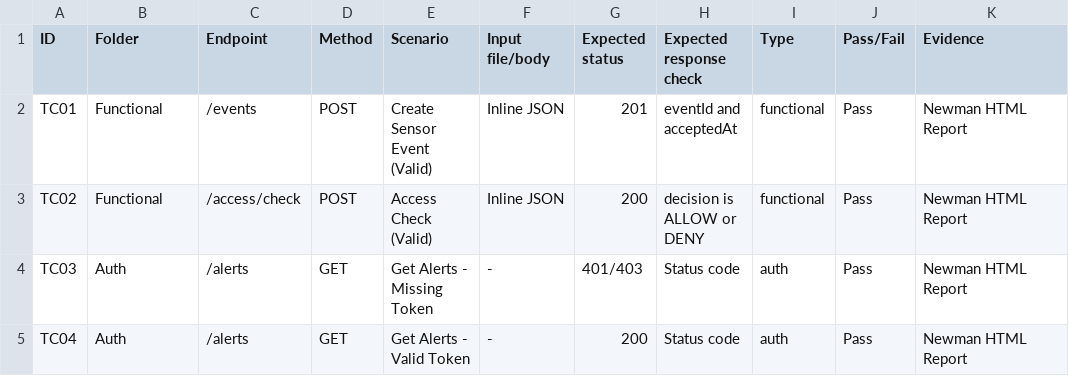
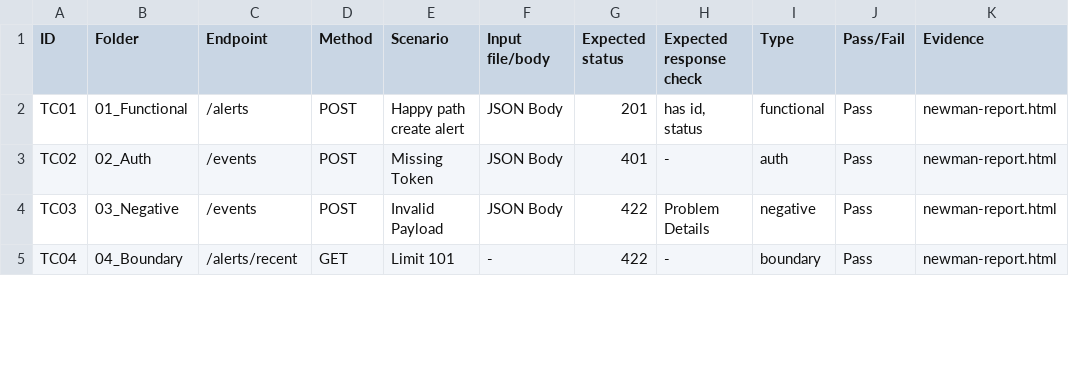
Before and after one commit to Connectivity-services-ad-PT/lab-03-api-contract-testing-huyluong26, a CSV file: templates/test-case-matrix.csv, drawn as a sheet; only a part is shown; the diff covers the shown part only.

```diff
--- a/templates/test-case-matrix.csv
+++ b/templates/test-case-matrix.csv
@@ -1,5 +1,5 @@
 ID,Folder,Endpoint,Method,Scenario,Input file/body,Expected status,Expected response check,Type,Pass/Fail,Evidence
-TC01,Functional,/events,POST,Create Sensor Event (Valid),Inline JSON,201,eventId and acceptedAt,functional,Pass,Newman HTML Report
-TC02,Functional,/access/check,POST,Access Check (Valid),Inline JSON,200,decision is ALLOW or DENY,functional,Pass,Newman HTML Report
-TC03,Auth,/alerts,GET,Get Alerts - Missing Token,-,401/403,Status code,auth,Pass,Newman HTML Report
-TC04,Auth,/alerts,GET,Get Alerts - Valid Token,-,200,Status code,auth,Pass,Newman HTML Report
+TC01,01_Functional,/alerts,POST,Happy path create alert,JSON Body,201,"has id, status",functional,Pass,newman-report.html
+TC02,02_Auth,/events,POST,Missing Token,JSON Body,401,-,auth,Pass,newman-report.html
+TC03,03_Negative,/events,POST,Invalid Payload,JSON Body,422,Problem Details,negative,Pass,newman-report.html
+TC04,04_Boundary,/alerts/recent,GET,Limit 101,-,422,-,boundary,Pass,newman-report.html
```
Also changed, not shown: 3 removed rows and 17 edited cells elsewhere in this file, 11 other files.
